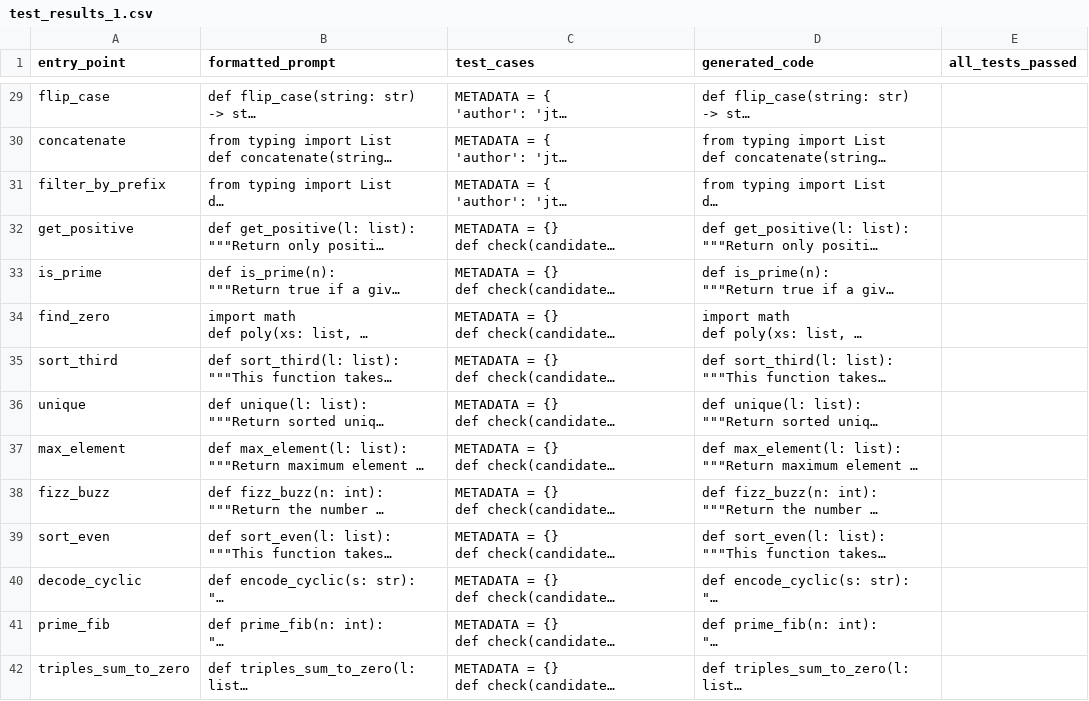
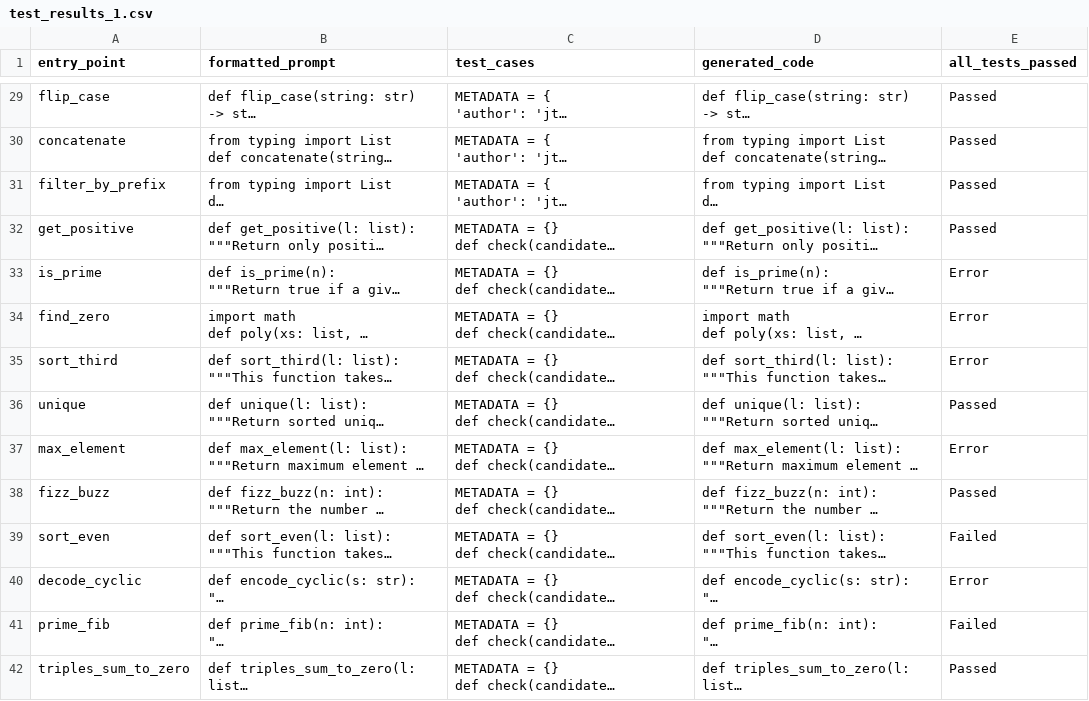
Before and after one commit to mab2400/semcoder, a CSV file: test_results_1.csv, drawn as a sheet; only a part is shown, gaps mark what is left out; long unchanged cells end in …; the diff covers the shown part only; the diff names each change by its address in the sheet, - before the commit and + after, or states it on an @@ line.

Commit message:
Test results with 512 max new tokens - WIP

```diff
--- a/test_results_1.csv
+++ b/test_results_1.csv
-E29:E32 (all_tests_passed): (empty)
+E29:E32 (all_tests_passed): Passed
-E33:E35 (all_tests_passed): (empty)
+E33:E35 (all_tests_passed): Error
-E36 (all_tests_passed): (empty)
+E36 (all_tests_passed): Passed
-E37 (all_tests_passed): (empty)
+E37 (all_tests_passed): Error
-E38 (all_tests_passed): (empty)
+E38 (all_tests_passed): Passed
-E39 (all_tests_passed): (empty)
+E39 (all_tests_passed): Failed
-E40 (all_tests_passed): (empty)
+E40 (all_tests_passed): Error
-E41 (all_tests_passed): (empty)
+E41 (all_tests_passed): Failed
-E42 (all_tests_passed): (empty)
+E42 (all_tests_passed): Passed
```
Also changed, not shown: 150 edited cells elsewhere in this file.
